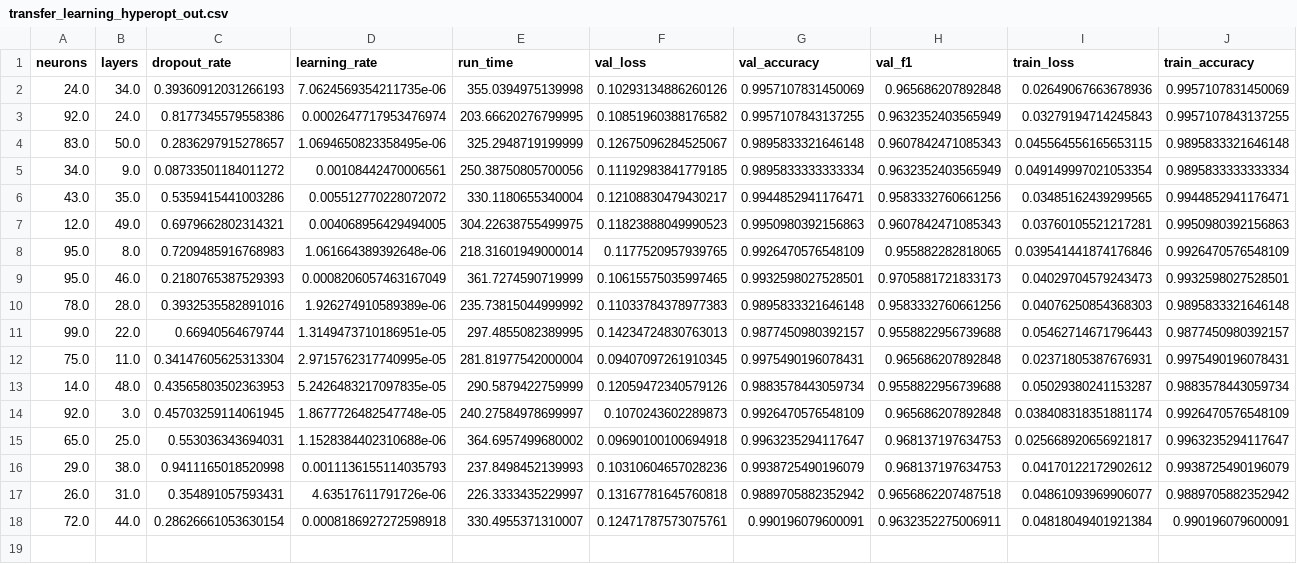
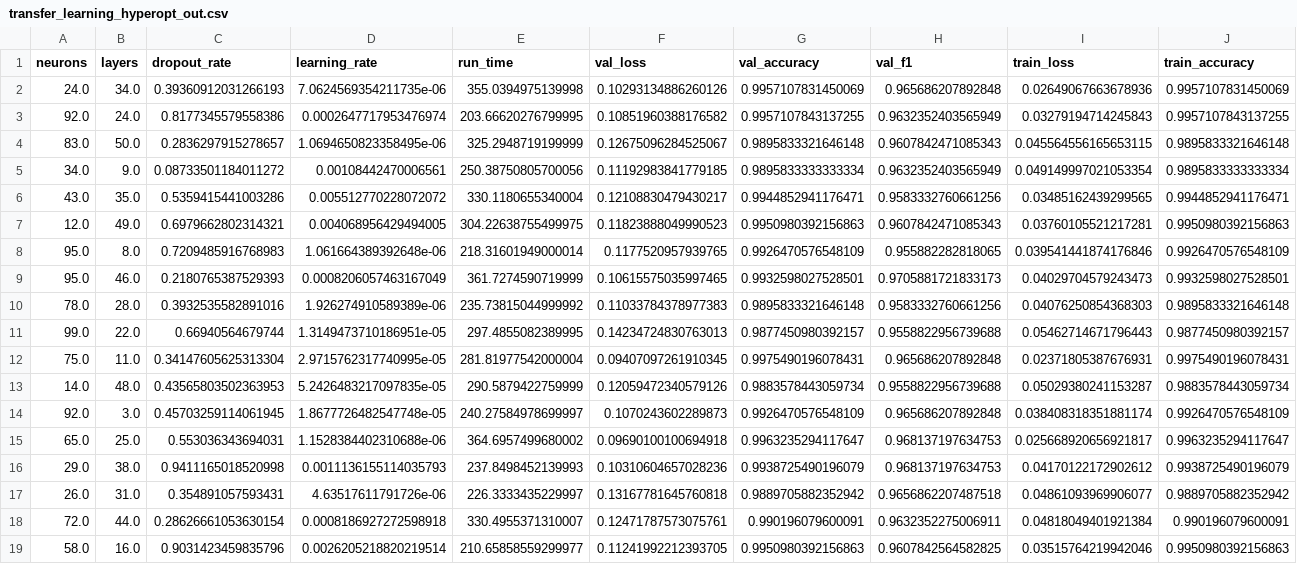
Before and after one commit to DominiquePaul/iwi-image-classifier, a CSV file: Main/out_files/transfer_learning_hyperopt_out.csv, drawn as a sheet; only a part is shown; rows hold the shown columns only; the diff names each change by its address in the sheet, - before the commit and + after, or states it on an @@ line.

```diff
--- a/Main/out_files/transfer_learning_hyperopt_out.csv
+++ b/Main/out_files/transfer_learning_hyperopt_out.csv
+row 19: 58.0 | 16.0 | 0.9031423459835796 | 0.0026205218820219514 | 210.65858559299977 | 0.11241992212393705 | 0.9950980392156863 | 0.9607842564582825 | 0.03515764219942046 | 0.9950980392156863
```
Also changed, not shown: 1 other file.
